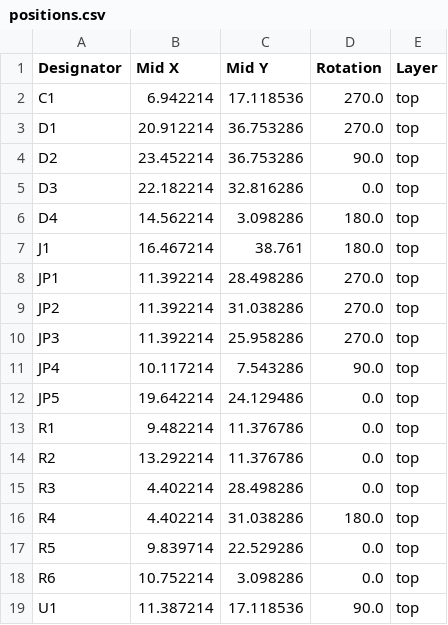
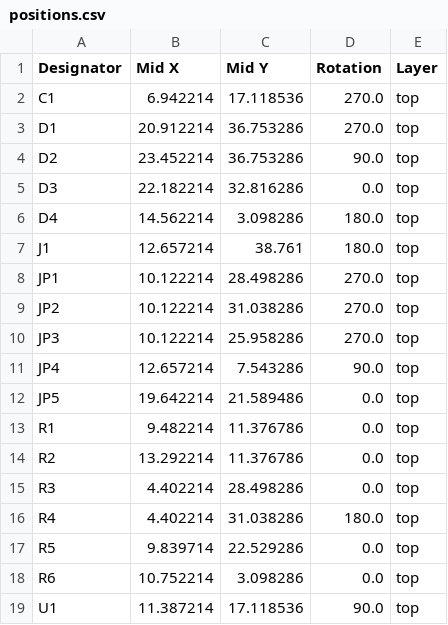
Before and after one commit to michpro/mikroBUS, a CSV file: RS485_Click/production/positions.csv, drawn as a sheet.

```diff
--- a/RS485_Click/production/positions.csv
+++ b/RS485_Click/production/positions.csv
@@ -6,8 +6,8 @@ D3,22.182214,32.816286,0.0,top
 D4,14.562214,3.098286,180.0,top
-J1,16.467214,38.761,180.0,top
-JP1,11.392214,28.498286,270.0,top
-JP2,11.392214,31.038286,270.0,top
-JP3,11.392214,25.958286,270.0,top
-JP4,10.117214,7.543286,90.0,top
-JP5,19.642214,24.129486,0.0,top
+J1,12.657214,38.761,180.0,top
+JP1,10.122214,28.498286,270.0,top
+JP2,10.122214,31.038286,270.0,top
+JP3,10.122214,25.958286,270.0,top
+JP4,12.657214,7.543286,90.0,top
+JP5,19.642214,21.589486,0.0,top
 R1,9.482214,11.376786,0.0,top
```
Also changed, not shown: 13 other files.
